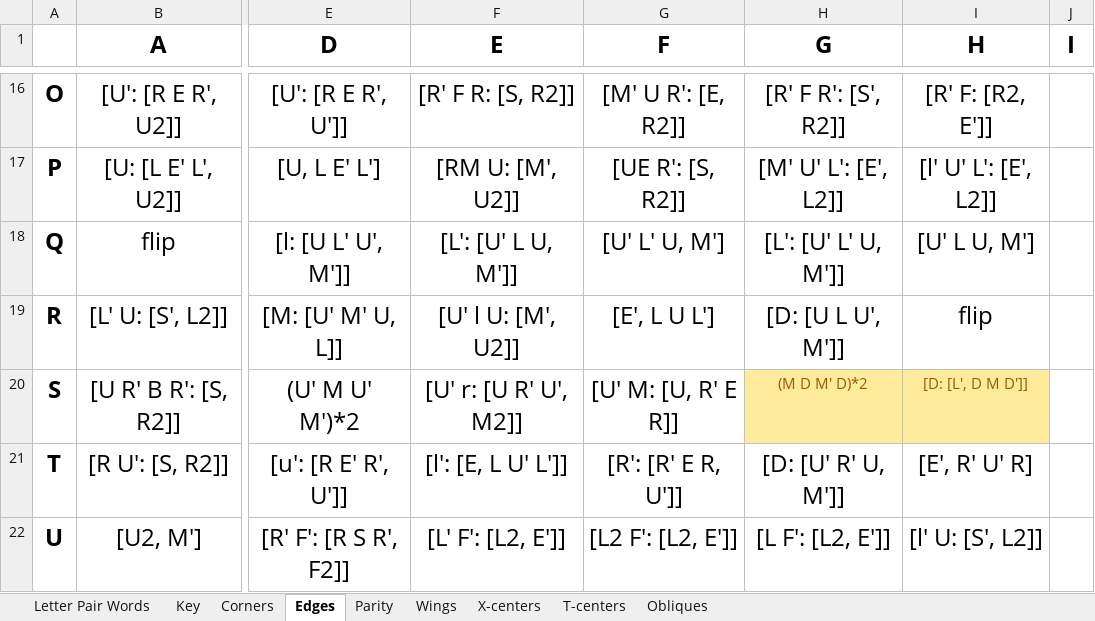
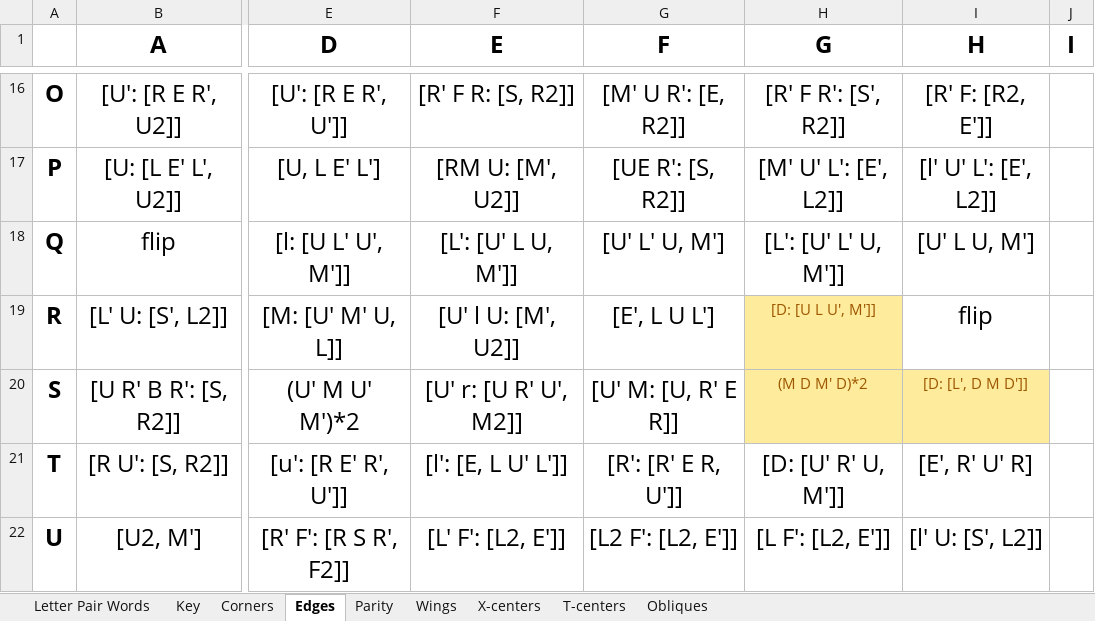
Before and after one commit to JBoulic/JBoulic.github.io, an Excel workbook: cube/data/3-style_data.xlsx, sheet Edges, drawn as a sheet; only a part is shown, gaps mark what is left out; values as stored, in another font and other column widths than the file's, no borders; conditional formats not drawn; the diff names each change by its address in the sheet, - before the commit and + after, or states it on an @@ line.

```diff
--- a/cube/data/3-style_data.xlsx (sheet Edges)
+++ b/cube/data/3-style_data.xlsx (sheet Edges)
@@ H19 fill: none → #FFEB9C, text colour: black → #9C5700, text size: smaller @@
```
Also changed, not shown: 3 other files.
